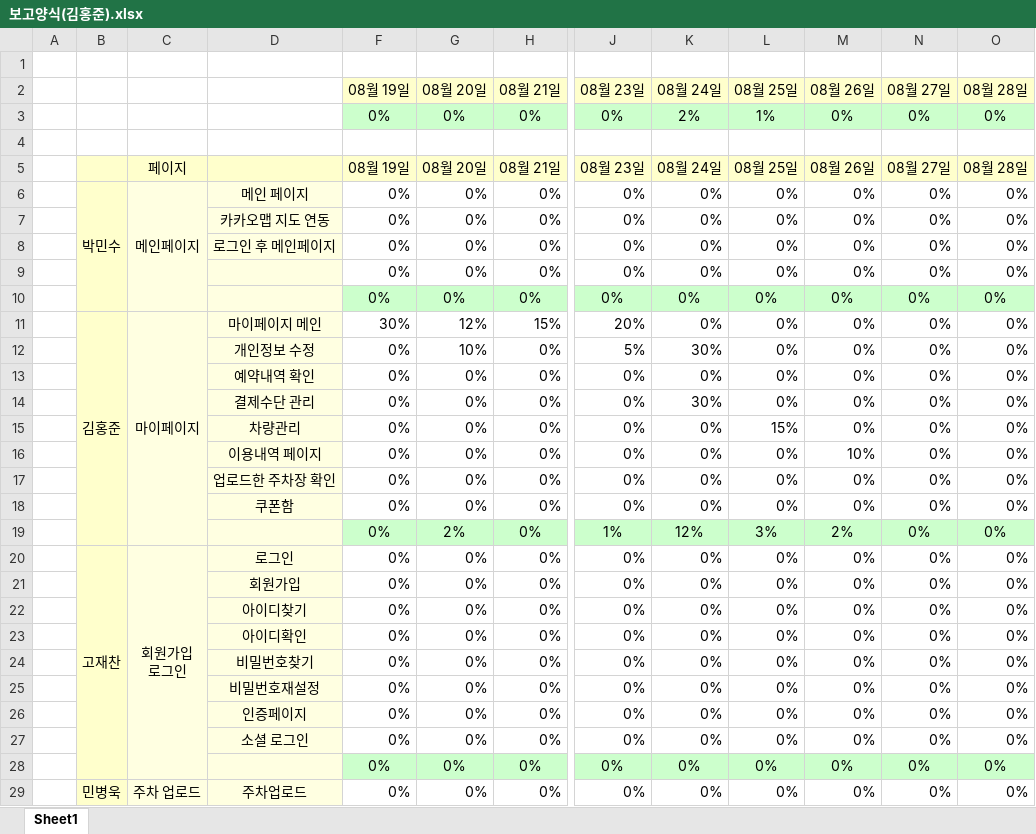
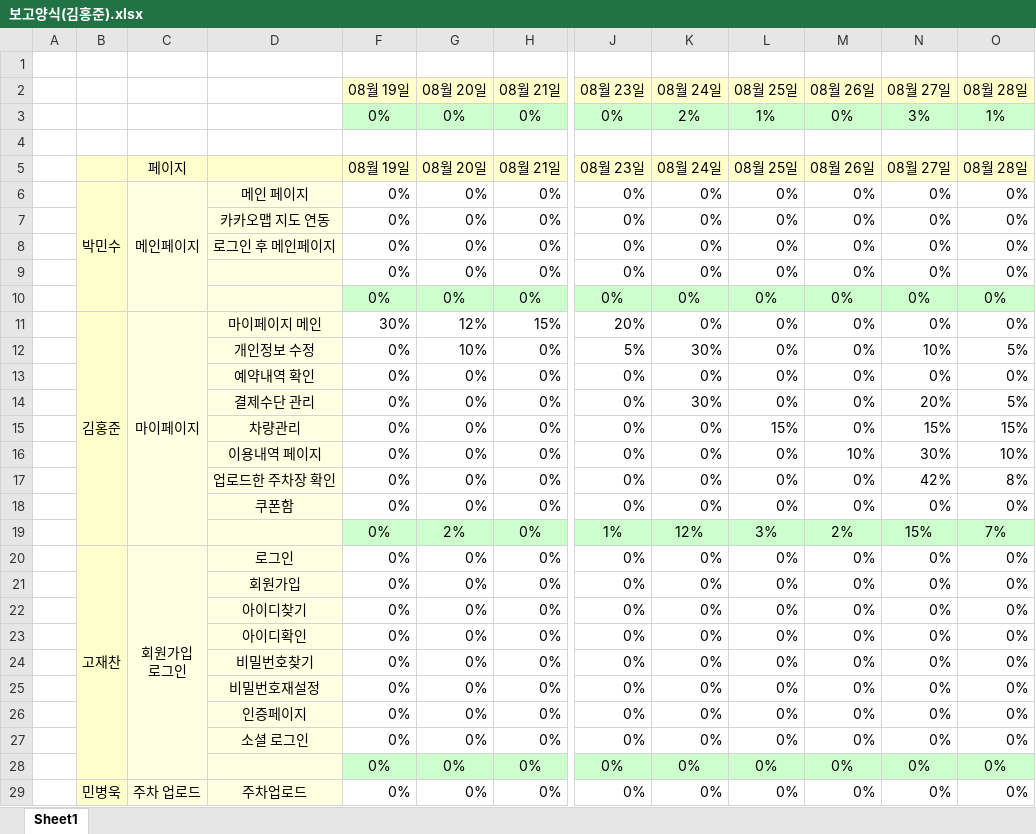
Before and after one commit to yeni0226/ParkingMate, an Excel workbook: 보고/보고양식(김홍준).xlsx, sheet Sheet1, drawn as a sheet; only a part is shown, gaps mark what is left out; values as stored, in another font and other column widths than the file's, no borders; charts and pictures and conditional formats not drawn; the diff covers the shown part only; the diff names each change by its address in the sheet, - before the commit and + after, or states it on an @@ line.

```diff
--- a/보고/보고양식(김홍준).xlsx (sheet Sheet1)
+++ b/보고/보고양식(김홍준).xlsx (sheet Sheet1)
-N3 (08월 27일): 0%
+N3 (08월 27일): 3%
-O3 (08월 28일): 0%
+O3 (08월 28일): 1%
-B7:B10 fill: #FFFFCC
+B7:B10 fill: none
-C7:C10 fill: #FFFFE1
+C7:C10 fill: none
-B12:B19 fill: #FFFFCC
+B12:B19 fill: none
-C12:C19 fill: #FFFFE1
+C12:C19 fill: none
-N12 (08월 27일): 0%
+N12 (08월 27일): 10%
-O12 (08월 28일): 0%
+O12 (08월 28일): 5%
-N14 (08월 27일): 0%
+N14 (08월 27일): 20%
-O14 (08월 28일): 0%
+O14 (08월 28일): 5%
-N15 (08월 27일): 0%
+N15 (08월 27일): 15%
-O15 (08월 28일): 0%
+O15 (08월 28일): 15%
-N16 (08월 27일): 0%
+N16 (08월 27일): 30%
-O16 (08월 28일): 0%
+O16 (08월 28일): 10%
-N17 (08월 27일): 0%
+N17 (08월 27일): 42%
-O17 (08월 28일): 0%
+O17 (08월 28일): 8%
-N19 (08월 27일): 0%
+N19 (08월 27일): 15%
-O19 (08월 28일): 0%
+O19 (08월 28일): 7%
-B21:B28 fill: #FFFFCC
+B21:B28 fill: none
-C21:C28 fill: #FFFFE1
+C21:C28 fill: none
```
Also changed, not shown: cell formats elsewhere in this sheet, formulas that keep their value, charts or pictures, 3팀보고.xlsx, 보고/보고양식(김영채).xlsx, 1 other file.
